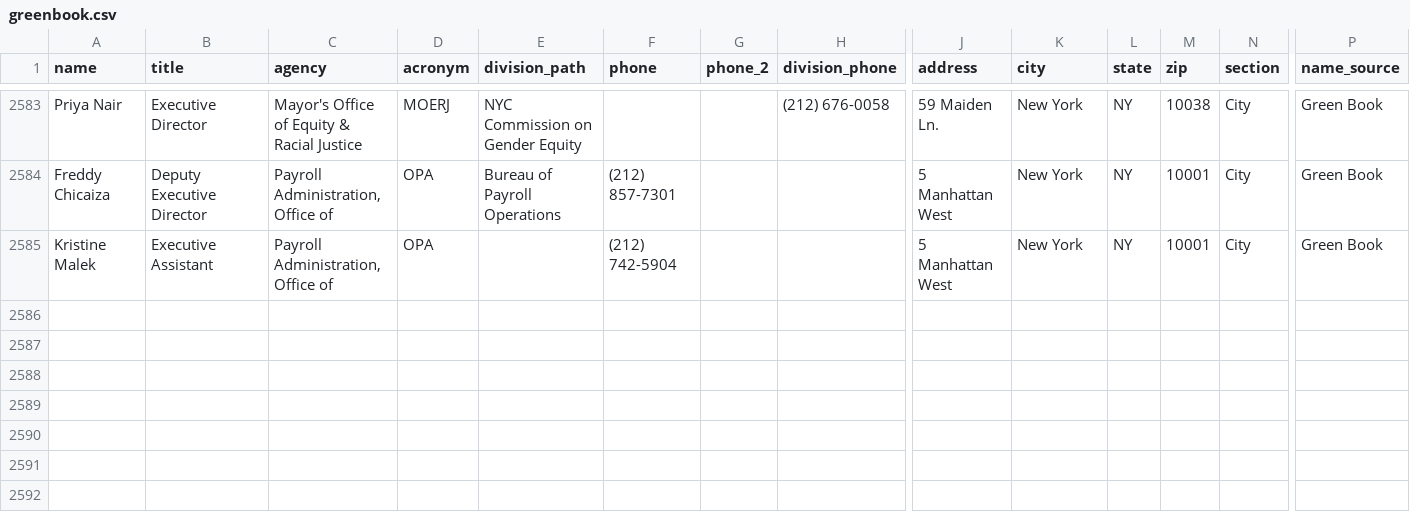
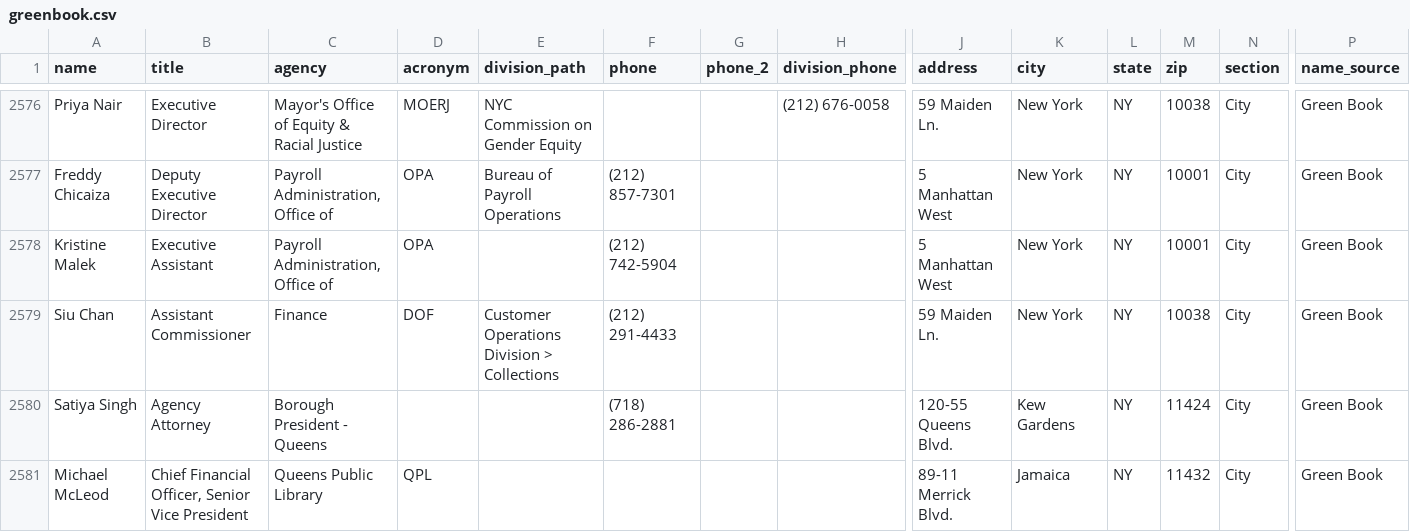
Before and after one commit to joshgreenman1973/nyc-green-book, a CSV file: docs/data/greenbook.csv, drawn as a sheet; only a part is shown, gaps mark what is left out; rows hold the shown columns only; the diff covers the shown part only; the diff names each change by its address in the sheet, - before the commit and + after, or states it on an @@ line.

```diff
--- a/docs/data/greenbook.csv
+++ b/docs/data/greenbook.csv
+row 2579: Siu Chan | Assistant Commissioner | Finance | DOF | Customer Operations Division > Collections | (212) 291-4433 |  |  | 59 Maiden Ln. | New York | NY | 10038 | City | Green Book
+row 2580: Satiya Singh | Agency Attorney | Borough President - Queens |  |  | (718) 286-2881 |  |  | 120-55 Queens Blvd. | Kew Gardens | NY | 11424 | City | Green Book
+row 2581: Michael McLeod | Chief Financial Officer, Senior Vice President | Queens Public Library | QPL |  |  |  |  | 89-11 Merrick Blvd. | Jamaica | NY | 11432 | City | Green Book
```
Also changed, not shown: 3 added rows and 7 removed rows elsewhere in this file, 1 other file.
